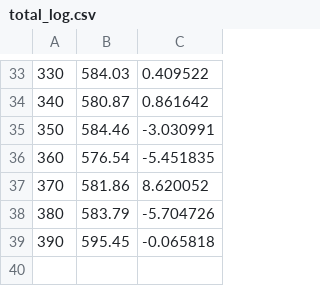
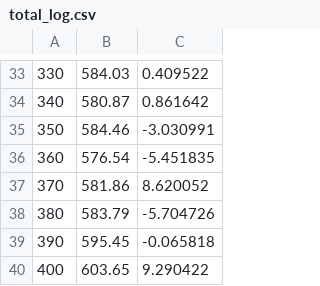
Before and after one commit to Yeosangho/HextrisEnvironment, a CSV file: log/total_log.csv, drawn as a sheet; only a part is shown, gaps mark what is left out; the diff names each change by its address in the sheet, - before the commit and + after, or states it on an @@ line.

```diff
--- a/log/total_log.csv
+++ b/log/total_log.csv
+row 40: 400 | 603.65 | 9.290422
```
Also changed, not shown: log/score_log.csv, 9 other files.
